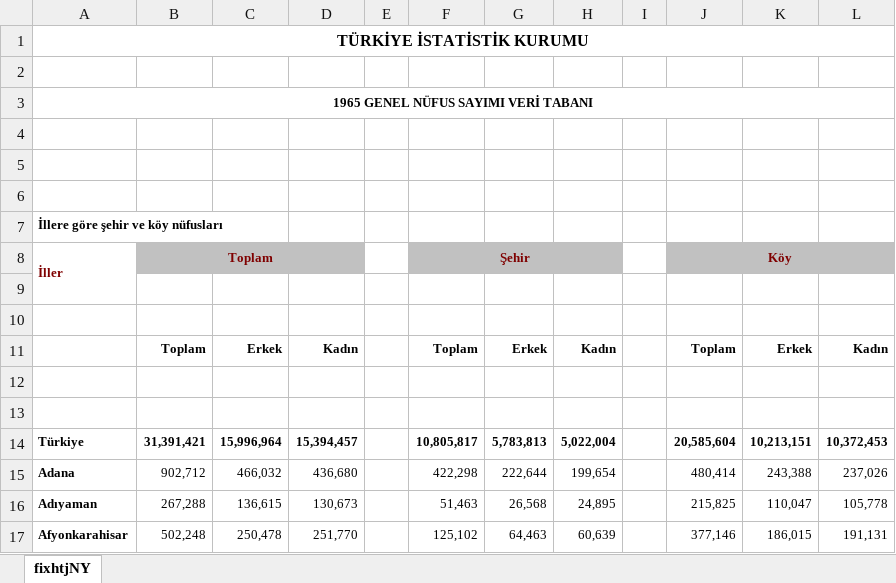
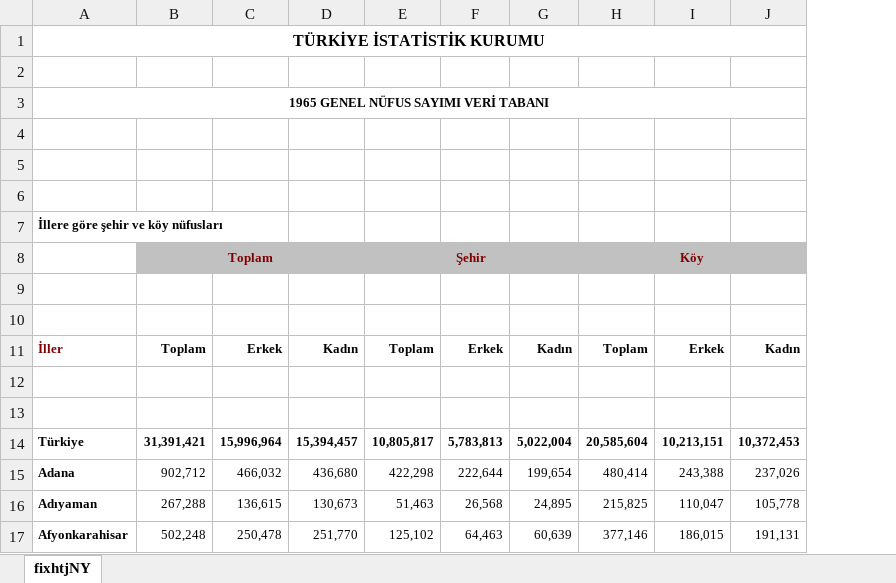
Before and after one commit to EnGiN-CaBaR/TurkeyPopulationAnalysis, an Excel workbook: years/1965.xlsx, sheet fixhtjNY, drawn as a sheet; only a part is shown; values as stored, in another font and other column widths than the file's, no borders; the diff names each change by its address in the sheet, - before the commit and + after, or states it on an @@ line.

```diff
--- a/years/1965.xlsx (sheet fixhtjNY)
+++ b/years/1965.xlsx (sheet fixhtjNY)
-column E, empty
-column I, empty
-A8: İller
+A8: (empty)
-A8:A9 merged
-A11: (empty)
+A11: İller
```
Also changed, not shown: years/1975.xlsx, years/1980.xlsx, 16 other files.
